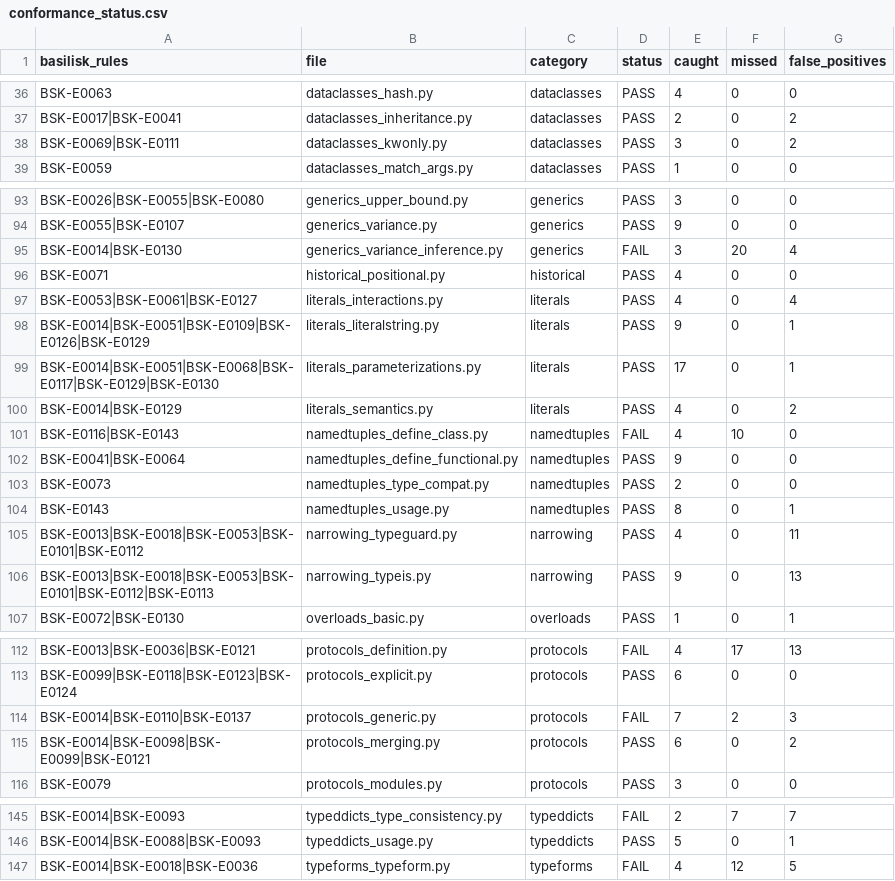
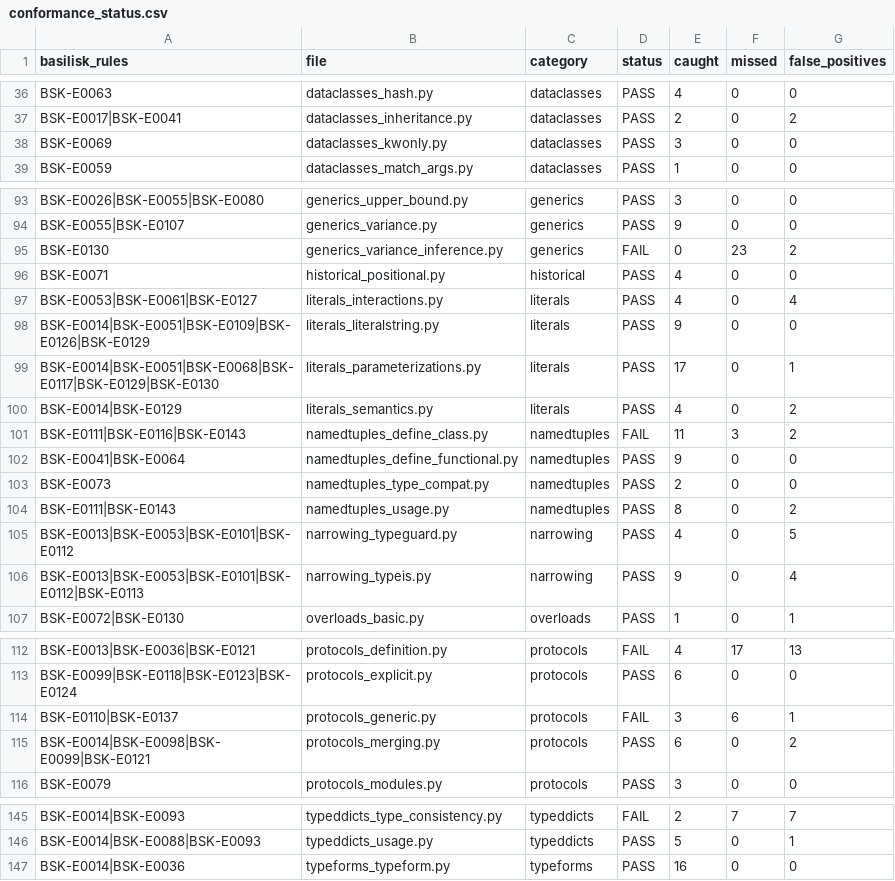
Before and after one commit to Nimblesite/Basilisk, a CSV file: conformance/conformance_status.csv, drawn as a sheet; only a part is shown, gaps mark what is left out; the diff covers the shown part only.

Commit message:
Conformance work

```diff
--- a/conformance/conformance_status.csv
+++ b/conformance/conformance_status.csv
@@ -37,3 +37,3 @@ BSK-E0063,dataclasses_hash.py,dataclasses,PASS,4,0,0
 BSK-E0017|BSK-E0041,dataclasses_inheritance.py,dataclasses,PASS,2,0,2
-BSK-E0069|BSK-E0111,dataclasses_kwonly.py,dataclasses,PASS,3,0,2
+BSK-E0069,dataclasses_kwonly.py,dataclasses,PASS,3,0,0
 BSK-E0059,dataclasses_match_args.py,dataclasses,PASS,1,0,0
@@ -94,14 +94,14 @@ BSK-E0026|BSK-E0055|BSK-E0080,generics_upper_bound.py,generics,PASS,3,0,0
 BSK-E0055|BSK-E0107,generics_variance.py,generics,PASS,9,0,0
-BSK-E0014|BSK-E0130,generics_variance_inference.py,generics,FAIL,3,20,4
+BSK-E0130,generics_variance_inference.py,generics,FAIL,0,23,2
 BSK-E0071,historical_positional.py,historical,PASS,4,0,0
 BSK-E0053|BSK-E0061|BSK-E0127,literals_interactions.py,literals,PASS,4,0,4
-BSK-E0014|BSK-E0051|BSK-E0109|BSK-E0126|BSK-E0129,literals_literalstring.py,literals,PASS,9,0,1
+BSK-E0014|BSK-E0051|BSK-E0109|BSK-E0126|BSK-E0129,literals_literalstring.py,literals,PASS,9,0,0
 BSK-E0014|BSK-E0051|BSK-E0068|BSK-E0117|BSK-E0129|BSK-E0130,literals_parameterizations.py,literals,PASS,17,0,1
 BSK-E0014|BSK-E0129,literals_semantics.py,literals,PASS,4,0,2
-BSK-E0116|BSK-E0143,namedtuples_define_class.py,namedtuples,FAIL,4,10,0
+BSK-E0111|BSK-E0116|BSK-E0143,namedtuples_define_class.py,namedtuples,FAIL,11,3,2
 BSK-E0041|BSK-E0064,namedtuples_define_functional.py,namedtuples,PASS,9,0,0
 BSK-E0073,namedtuples_type_compat.py,namedtuples,PASS,2,0,0
-BSK-E0143,namedtuples_usage.py,namedtuples,PASS,8,0,1
-BSK-E0013|BSK-E0018|BSK-E0053|BSK-E0101|BSK-E0112,narrowing_typeguard.py,narrowing,PASS,4,0,11
-BSK-E0013|BSK-E0018|BSK-E0053|BSK-E0101|BSK-E0112|BSK-E0113,narrowing_typeis.py,narrowing,PASS,9,0,13
+BSK-E0111|BSK-E0143,namedtuples_usage.py,namedtuples,PASS,8,0,2
+BSK-E0013|BSK-E0053|BSK-E0101|BSK-E0112,narrowing_typeguard.py,narrowing,PASS,4,0,5
+BSK-E0013|BSK-E0053|BSK-E0101|BSK-E0112|BSK-E0113,narrowing_typeis.py,narrowing,PASS,9,0,4
 BSK-E0072|BSK-E0130,overloads_basic.py,overloads,PASS,1,0,1
@@ -113,3 +113,3 @@ BSK-E0013|BSK-E0036|BSK-E0121,protocols_definition.py,protocols,FAIL,4,17,13
 BSK-E0099|BSK-E0118|BSK-E0123|BSK-E0124,protocols_explicit.py,protocols,PASS,6,0,0
-BSK-E0014|BSK-E0110|BSK-E0137,protocols_generic.py,protocols,FAIL,7,2,3
+BSK-E0110|BSK-E0137,protocols_generic.py,protocols,FAIL,3,6,1
 BSK-E0014|BSK-E0098|BSK-E0099|BSK-E0121,protocols_merging.py,protocols,PASS,6,0,2
@@ -146,2 +146,2 @@ BSK-E0014|BSK-E0093,typeddicts_type_consistency.py,typeddicts,FAIL,2,7,7
 BSK-E0014|BSK-E0088|BSK-E0093,typeddicts_usage.py,typeddicts,PASS,5,0,1
-BSK-E0014|BSK-E0018|BSK-E0036,typeforms_typeform.py,typeforms,FAIL,4,12,5
+BSK-E0014|BSK-E0036,typeforms_typeform.py,typeforms,PASS,16,0,0
```
Also changed, not shown: 8 edited cells elsewhere in this file, 16 other files.
